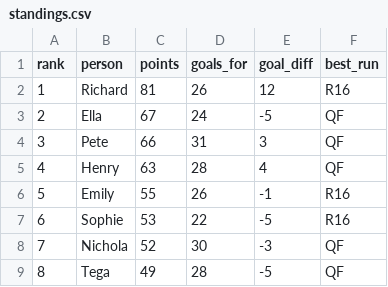
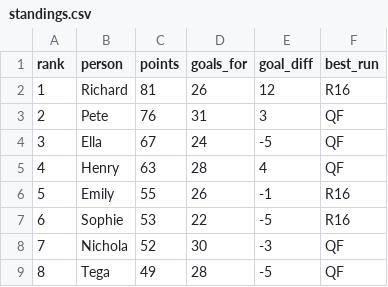
Before and after one commit to rjeans/wc2026-sweepstake, a CSV file: src/data/standings.csv, drawn as a sheet; removed rows and columns are numbered as before the commit, all else as after; the diff names each change by its address in the sheet, - before the commit and + after, or states it on an @@ line.

```diff
--- a/src/data/standings.csv
+++ b/src/data/standings.csv
+row 3: 2 | Pete | 76 | 31 | 3 | QF
@@ column A (rank) renumbered in row 4 @@
-row 4: 3 | Pete | 66 | 31 | 3 | QF
```
Also changed, not shown: src/data/matches.csv, src/data/teams_elo.csv, 2 other files.
